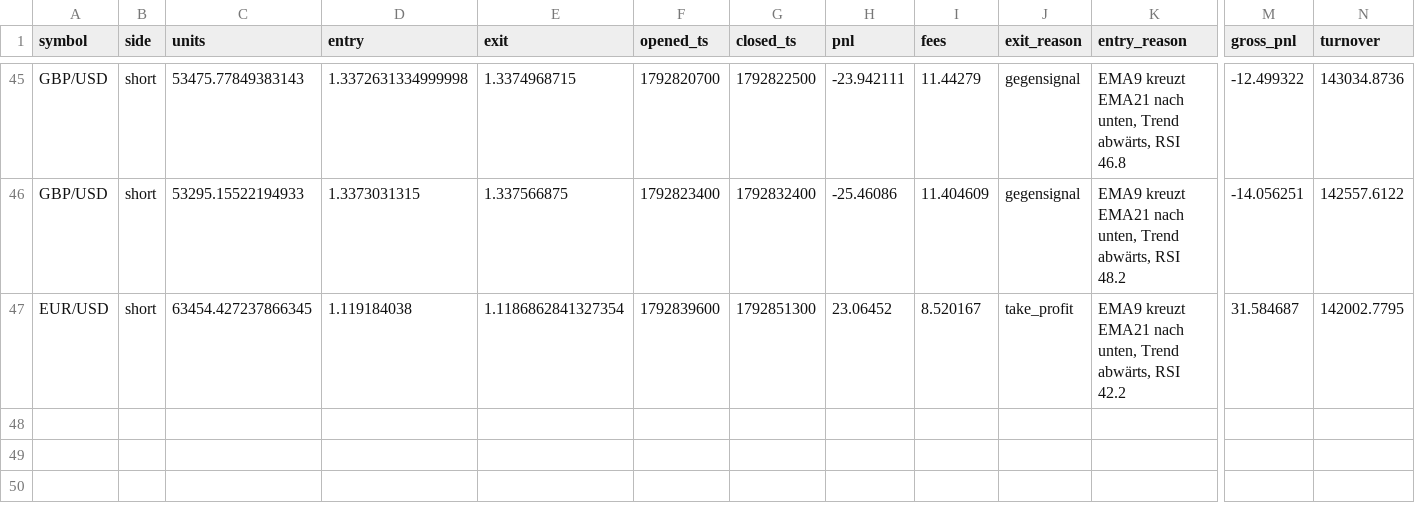
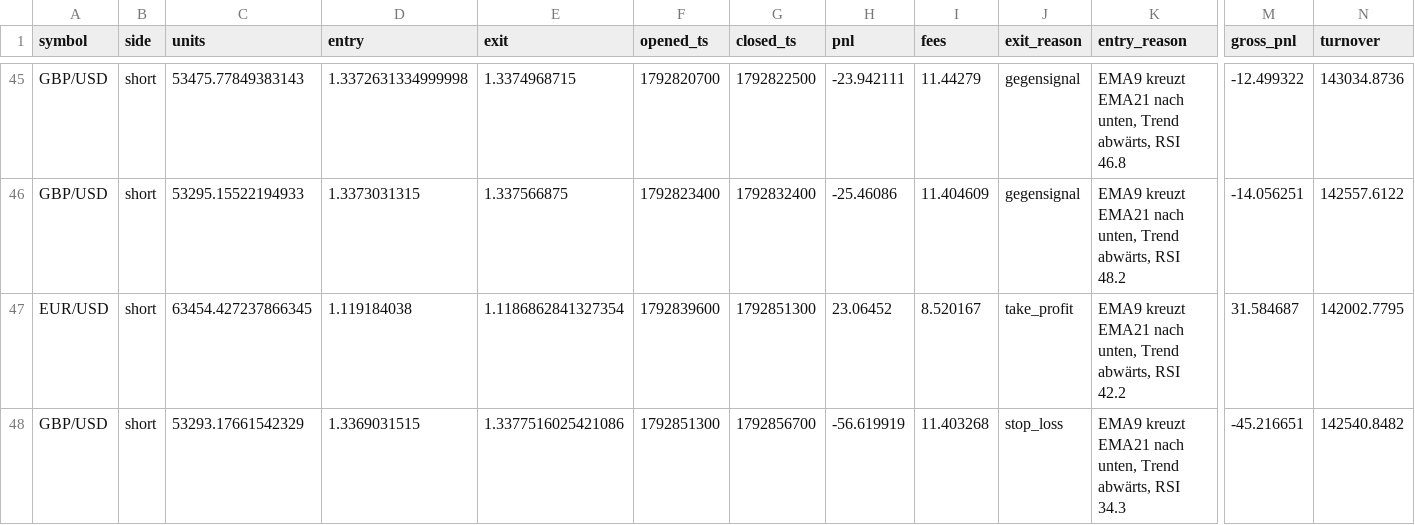
Before and after one commit to eboigbek/trading-cockpit, a CSV file: trading-cockpit/data/trades.csv, drawn as a sheet; only a part is shown, gaps mark what is left out; rows hold the shown columns only; the diff names each change by its address in the sheet, - before the commit and + after, or states it on an @@ line.

```diff
--- a/trading-cockpit/data/trades.csv
+++ b/trading-cockpit/data/trades.csv
+row 48: GBP/USD | short | 53293.17661542329 | 1.3369031515 | 1.3377516025421086 | 1792851300 | 1792856700 | -56.619919 | 11.403268 | stop_loss | EMA9 kreuzt EMA21 nach unten, Trend abwärts, RSI 34.3 | -45.216651 | 142540.8482
```
Also changed, not shown: 2 other files.
